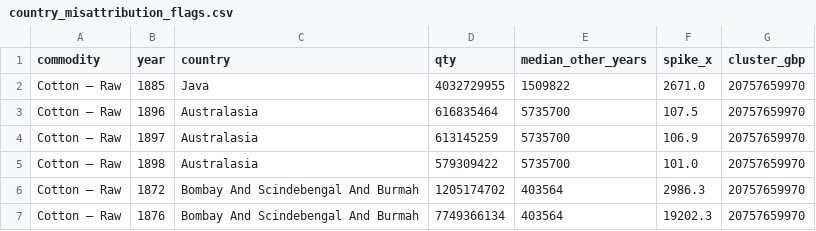
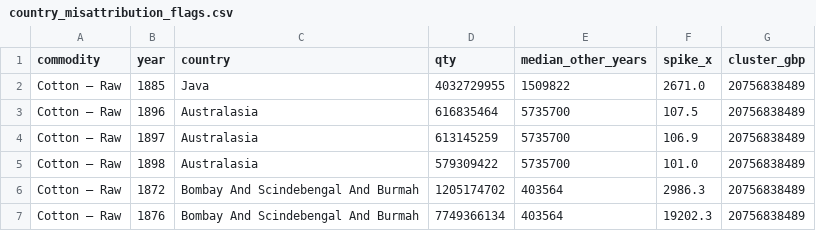
Before and after one commit to jburnford/uk-trade-db, a CSV file: reports/country_misattribution_flags.csv, drawn as a sheet.

```diff
--- a/reports/country_misattribution_flags.csv
+++ b/reports/country_misattribution_flags.csv
@@ -1,7 +1,7 @@
 commodity,year,country,qty,median_other_years,spike_x,cluster_gbp
-Cotton — Raw,1885,Java,4032729955,1509822,2671.0,20757659970
-Cotton — Raw,1896,Australasia,616835464,5735700,107.5,20757659970
-Cotton — Raw,1897,Australasia,613145259,5735700,106.9,20757659970
-Cotton — Raw,1898,Australasia,579309422,5735700,101.0,20757659970
-Cotton — Raw,1872,Bombay And Scindebengal And Burmah,1205174702,403564,2986.3,20757659970
-Cotton — Raw,1876,Bombay And Scindebengal And Burmah,7749366134,403564,19202.3,20757659970
+Cotton — Raw,1885,Java,4032729955,1509822,2671.0,20756838489
+Cotton — Raw,1896,Australasia,616835464,5735700,107.5,20756838489
+Cotton — Raw,1897,Australasia,613145259,5735700,106.9,20756838489
+Cotton — Raw,1898,Australasia,579309422,5735700,101.0,20756838489
+Cotton — Raw,1872,Bombay And Scindebengal And Burmah,1205174702,403564,2986.3,20756838489
+Cotton — Raw,1876,Bombay And Scindebengal And Burmah,7749366134,403564,19202.3,20756838489
```
Also changed, not shown: reference/group_repairs.csv, reference/manual_rows.csv, 3 other files.
